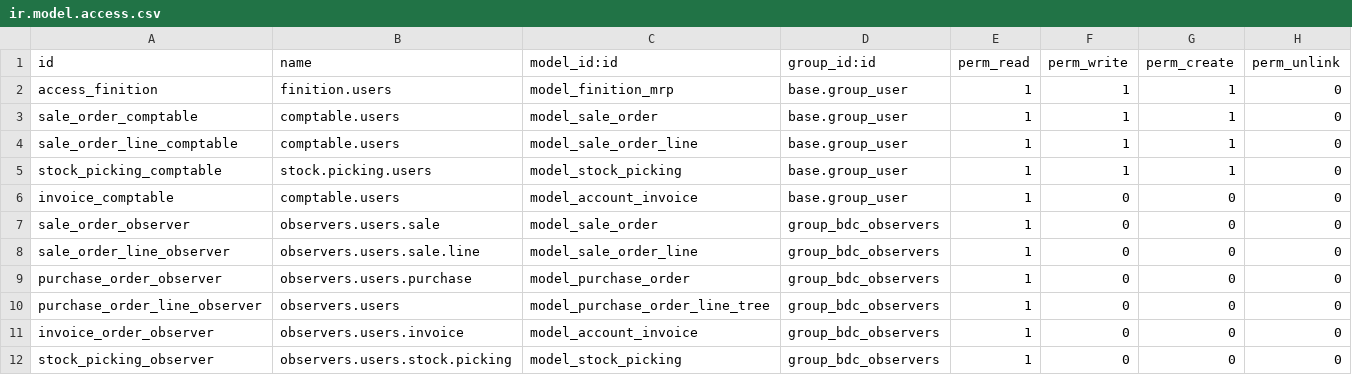
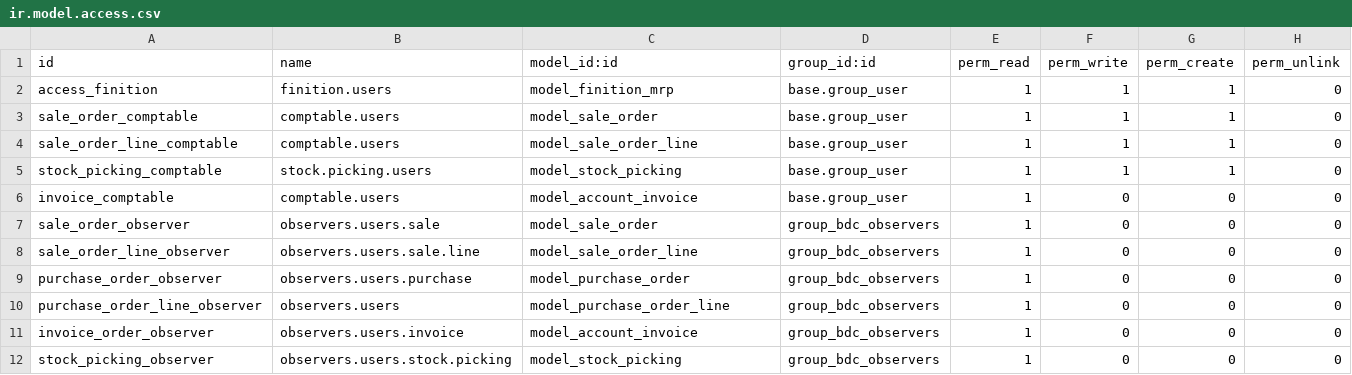
Before and after one commit to BenjaHe/stockVDL, a CSV file: security/ir.model.access.csv, drawn as a sheet.

Commit message:
csv

```diff
--- a/security/ir.model.access.csv
+++ b/security/ir.model.access.csv
@@ -9,3 +9,3 @@ sale_order_line_observer,observers.users.sale.line,model_sale_order_line,group_b
 purchase_order_observer,observers.users.purchase,model_purchase_order,group_bdc_observers,1,0,0,0
-purchase_order_line_observer,observers.users,model_purchase_order_line_tree,group_bdc_observers,1,0,0,0
+purchase_order_line_observer,observers.users,model_purchase_order_line,group_bdc_observers,1,0,0,0
 invoice_order_observer,observers.users.invoice,model_account_invoice,group_bdc_observers,1,0,0,0
```
